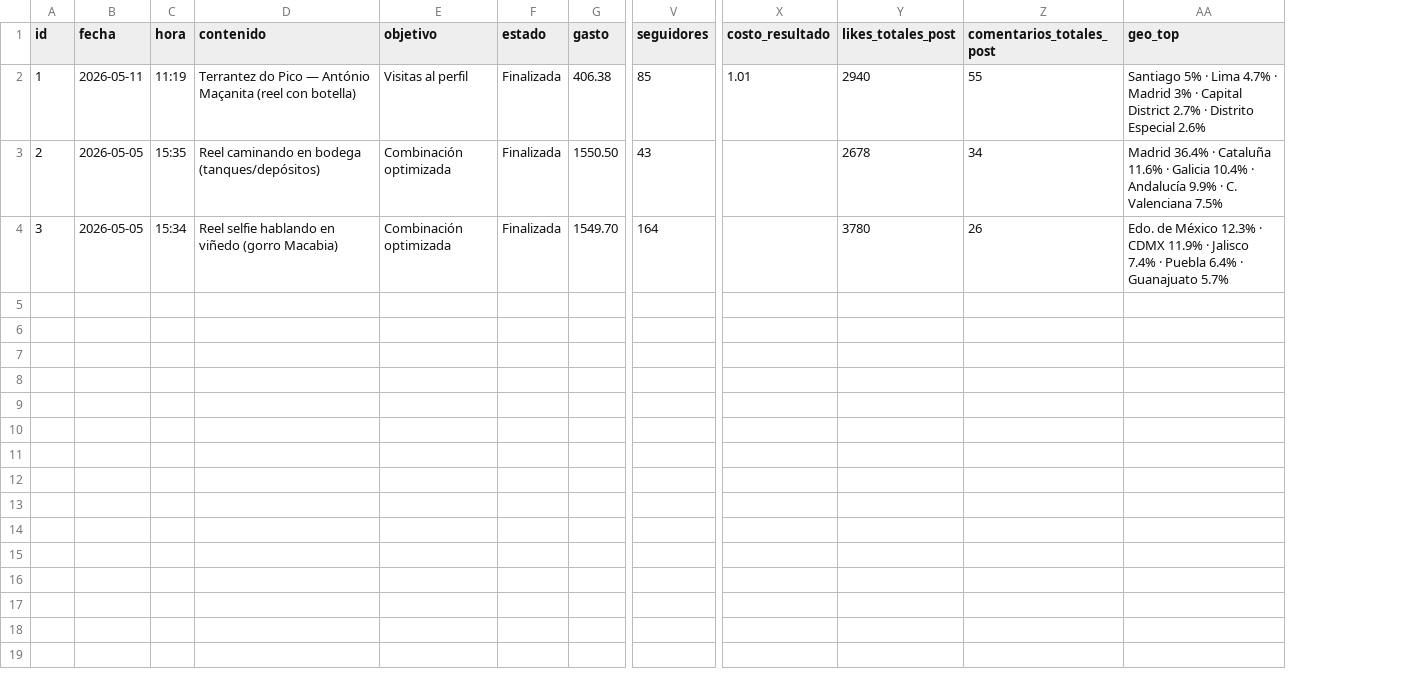
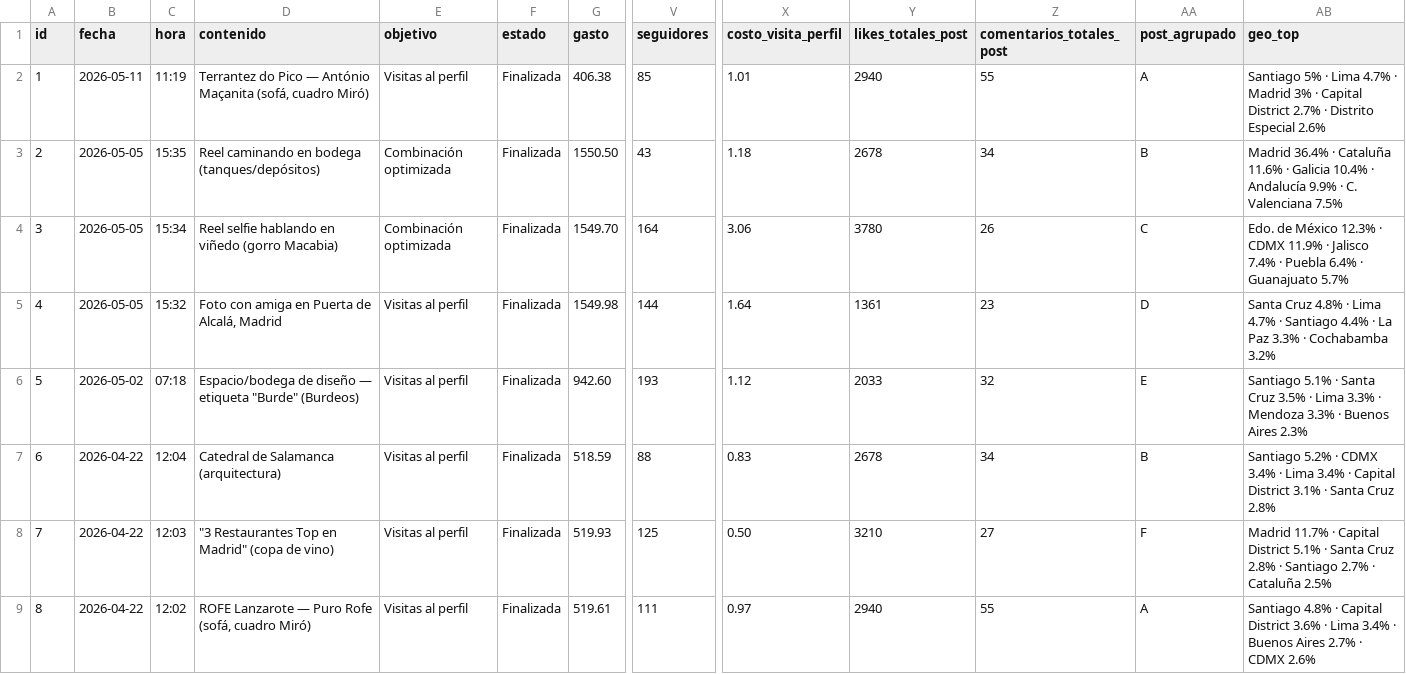
Before and after one commit to Luciades/App-ejercicio-, a CSV file: karla-meljem/pauta-instagram-datos.csv, drawn as a sheet; only a part is shown, gaps mark what is left out; removed rows and columns are numbered as before the commit, all else as after; rows hold the shown columns only; the diff names each change by its address in the sheet, - before the commit and + after, or states it on an @@ line.

```diff
--- a/karla-meljem/pauta-instagram-datos.csv
+++ b/karla-meljem/pauta-instagram-datos.csv
-column X (costo_resultado), row 2: 1.01
+column X (costo_visita_perfil), rows 2-4: 1.01 | 1.18 | 3.06
+column AA (post_agrupado), rows 2-4: A | B | C
-D2 (contenido): …António Maçanita (reel con botella)
+D2 (contenido): …António Maçanita (sofá, cuadro Miró)
+row 5: 4 | 2026-05-05 | 15:32 | Foto con amiga en Puerta de Alcalá, Madrid | Visitas al perfil | Finalizada | 1549.98 | 144 | 1.64 | 1361 | 23 | D | Santa Cruz 4.8% · Lima 4.7% · Santiago 4.4% · La Paz 3.3% · Cochabamba 3.2%
+row 6: 5 | 2026-05-02 | 07:18 | Espacio/bodega de diseño — etiqueta "Burde" (Burdeos) | Visitas al perfil | Finalizada | 942.60 | 193 | 1.12 | 2033 | 32 | E | Santiago 5.1% · Santa Cruz 3.5% · Lima 3.3% · Mendoza 3.3% · Buenos Aires 2.3%
+row 7: 6 | 2026-04-22 | 12:04 | Catedral de Salamanca (arquitectura) | Visitas al perfil | Finalizada | 518.59 | 88 | 0.83 | 2678 | 34 | B | Santiago 5.2% · CDMX 3.4% · Lima 3.4% · Capital District 3.1% · Santa Cruz 2.8%
+row 8: 7 | 2026-04-22 | 12:03 | "3 Restaurantes Top en Madrid" (copa de vino) | Visitas al perfil | Finalizada | 519.93 | 125 | 0.50 | 3210 | 27 | F | Madrid 11.7% · Capital District 5.1% · Santa Cruz 2.8% · Santiago 2.7% · Cataluña 2.5%
+row 9: 8 | 2026-04-22 | 12:02 | ROFE Lanzarote — Puro Rofe (sofá, cuadro Miró) | Visitas al perfil | Finalizada | 519.61 | 111 | 0.97 | 2940 | 55 | A | Santiago 4.8% · Capital District 3.6% · Lima 3.4% · Buenos Aires 2.7% · CDMX 2.6%
```
